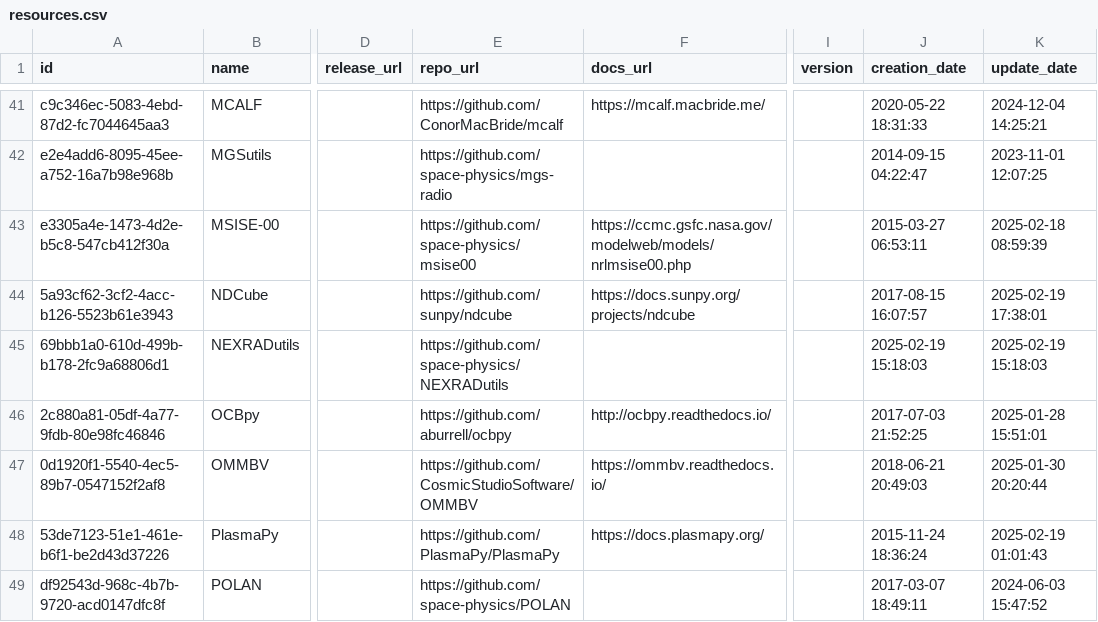
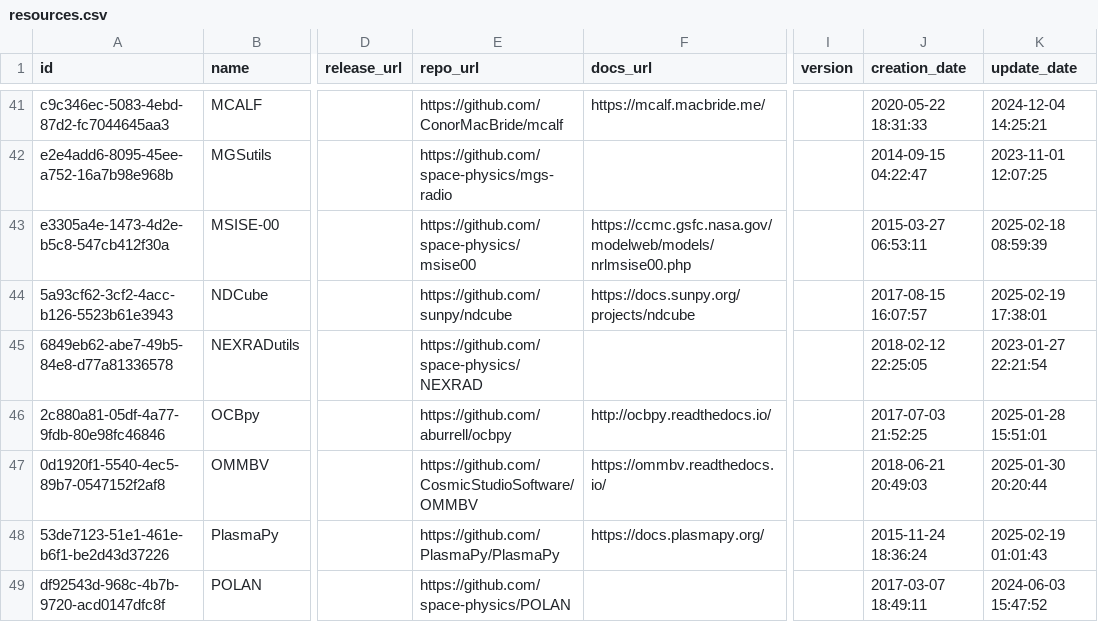
Before and after one commit to Heliophysics-Software-Search-Interface/hssi-website, a CSV file: django/website/config/db/resources.csv, drawn as a sheet; only a part is shown, gaps mark what is left out; the diff covers the shown part only; the diff names each change by its address in the sheet, - before the commit and + after, or states it on an @@ line.

Commit message:
update some resources

```diff
--- a/django/website/config/db/resources.csv
+++ b/django/website/config/db/resources.csv
-A45 (id): 69bbb1a0-610d-499b-b178-2fc9a68806d1
+A45 (id): 6849eb62-abe7-49b5-84e8-d77a81336578
-E45 (repo_url): https://github.com/space-physics/NEXRADutils
+E45 (repo_url): https://github.com/space-physics/NEXRAD
-J45 (creation_date): 2025-02-19 15:18:03
+J45 (creation_date): 2018-02-12 22:25:05
-K45 (update_date): 2025-02-19 15:18:03
+K45 (update_date): 2023-01-27 22:21:54
```
Also changed, not shown: 27 edited cells elsewhere in this file.
